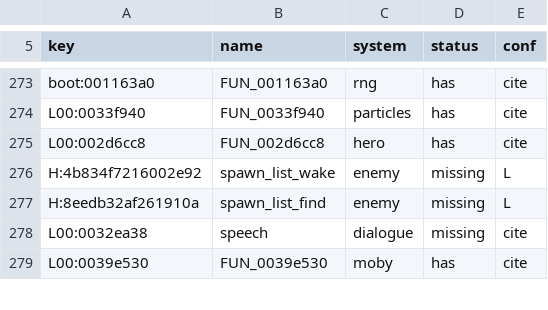
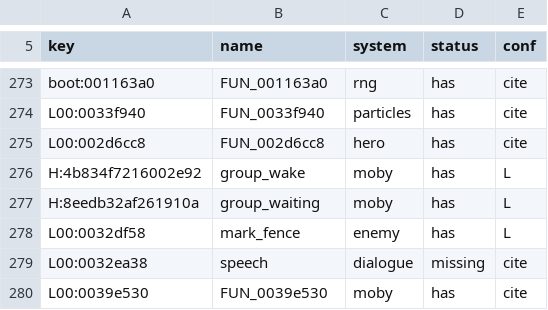
Before and after one commit to re-rac/rerac2, a TSV file: tools/ghidra/names/census_systems.tsv, drawn as a sheet; only a part is shown, gaps mark what is left out.

```diff
--- a/tools/ghidra/names/census_systems.tsv
+++ b/tools/ghidra/names/census_systems.tsv
@@ -275,4 +275,5 @@ L00:0033f940	FUN_0033f940	particles	has	cite
 L00:002d6cc8	FUN_002d6cc8	hero	has	cite
-H:4b834f7216002e92	spawn_list_wake	enemy	missing	L
-H:8eedb32af261910a	spawn_list_find	enemy	missing	L
+H:4b834f7216002e92	group_wake	moby	has	L
+H:8eedb32af261910a	group_waiting	moby	has	L
+L00:0032df58	mark_fence	enemy	has	L
 L00:0032ea38	speech	dialogue	missing	cite
```
Also changed, not shown: tools/census/tags_manual.tsv, 4 other files.
